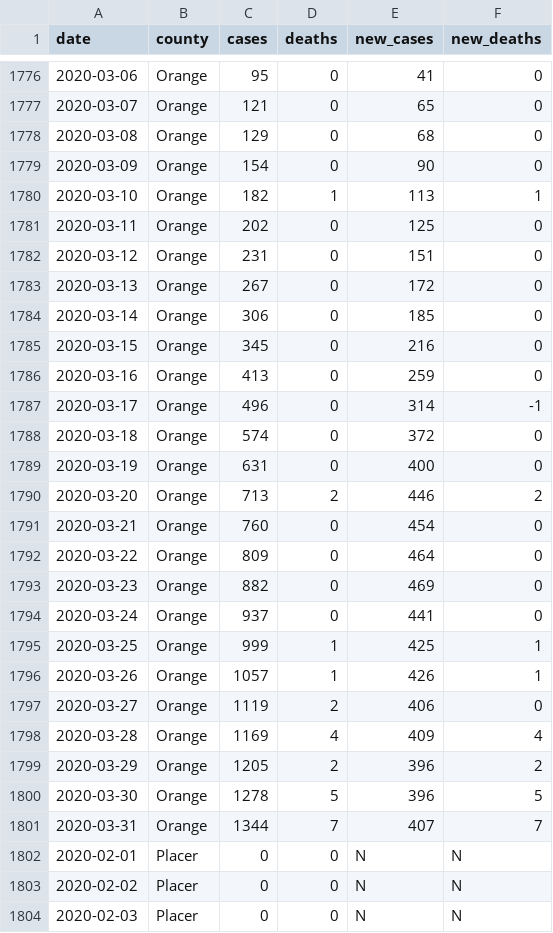
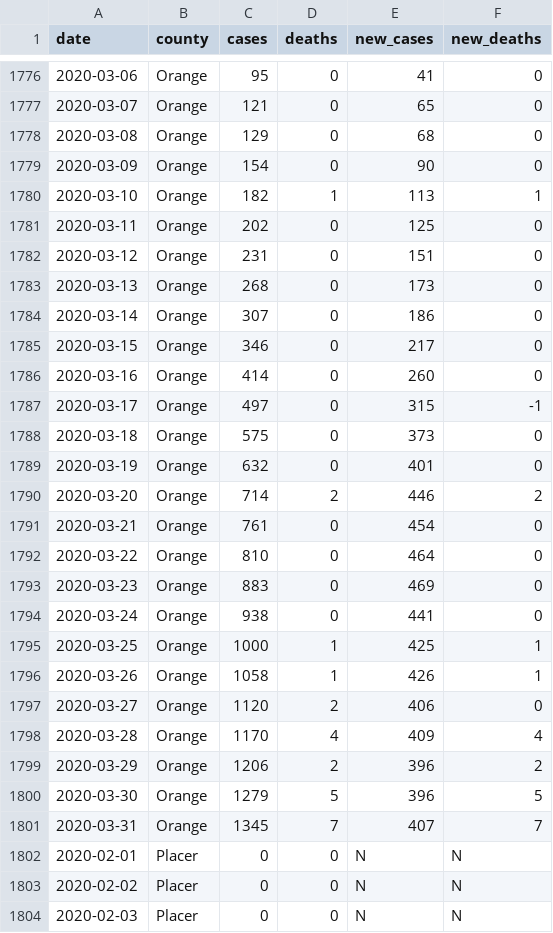
Before and after one commit to epibiostat/health-atlas-scrapers, a CSV file: county-cases/data/2020-1.csv, drawn as a sheet; only a part is shown, gaps mark what is left out; the diff covers the shown part only.

```diff
--- a/county-cases/data/2020-1.csv
+++ b/county-cases/data/2020-1.csv
@@ -1782,21 +1782,21 @@ date,county,cases,deaths,new_cases,new_deaths
 2020-03-12,Orange,231,0,151,0
-2020-03-13,Orange,267,0,172,0
-2020-03-14,Orange,306,0,185,0
-2020-03-15,Orange,345,0,216,0
-2020-03-16,Orange,413,0,259,0
-2020-03-17,Orange,496,0,314,-1
-2020-03-18,Orange,574,0,372,0
-2020-03-19,Orange,631,0,400,0
-2020-03-20,Orange,713,2,446,2
-2020-03-21,Orange,760,0,454,0
-2020-03-22,Orange,809,0,464,0
-2020-03-23,Orange,882,0,469,0
-2020-03-24,Orange,937,0,441,0
-2020-03-25,Orange,999,1,425,1
-2020-03-26,Orange,1057,1,426,1
-2020-03-27,Orange,1119,2,406,0
-2020-03-28,Orange,1169,4,409,4
-2020-03-29,Orange,1205,2,396,2
-2020-03-30,Orange,1278,5,396,5
-2020-03-31,Orange,1344,7,407,7
+2020-03-13,Orange,268,0,173,0
+2020-03-14,Orange,307,0,186,0
+2020-03-15,Orange,346,0,217,0
+2020-03-16,Orange,414,0,260,0
+2020-03-17,Orange,497,0,315,-1
+2020-03-18,Orange,575,0,373,0
+2020-03-19,Orange,632,0,401,0
+2020-03-20,Orange,714,2,446,2
+2020-03-21,Orange,761,0,454,0
+2020-03-22,Orange,810,0,464,0
+2020-03-23,Orange,883,0,469,0
+2020-03-24,Orange,938,0,441,0
+2020-03-25,Orange,1000,1,425,1
+2020-03-26,Orange,1058,1,426,1
+2020-03-27,Orange,1120,2,406,0
+2020-03-28,Orange,1170,4,409,4
+2020-03-29,Orange,1206,2,396,2
+2020-03-30,Orange,1279,5,396,5
+2020-03-31,Orange,1345,7,407,7
 2020-02-01,Placer,0,0,N,N
```
Also changed, not shown: 14 edited cells elsewhere in this file, county-cases/data/2020-2.csv, county-cases/data/2021-1.csv, 7 other files.
